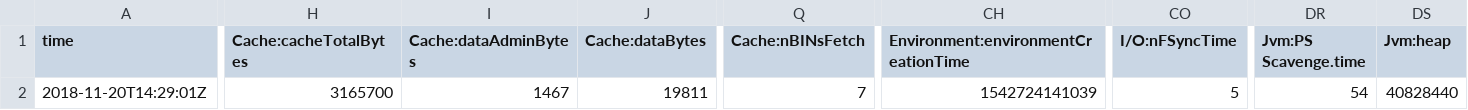
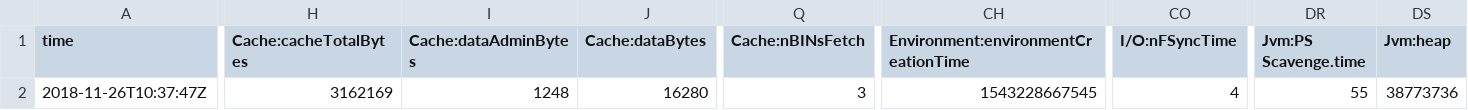
Before and after one commit to VAle512/news-on-wire, a CSV file: crawler/root/frontier/je.stat.csv, drawn as a sheet; only a part is shown, gaps mark what is left out; the diff names each change by its address in the sheet, - before the commit and + after, or states it on an @@ line.

```diff
--- a/crawler/root/frontier/je.stat.csv
+++ b/crawler/root/frontier/je.stat.csv
-A2 (time): 2018-11-20T14:29:01Z
+A2 (time): 2018-11-26T10:37:47Z
-H2 (Cache:cacheTotalBytes): 3165700
+H2 (Cache:cacheTotalBytes): 3162169
-I2 (Cache:dataAdminBytes): 1467
+I2 (Cache:dataAdminBytes): 1248
-J2 (Cache:dataBytes): 19811
+J2 (Cache:dataBytes): 16280
-Q2 (Cache:nBINsFetch): 7
+Q2 (Cache:nBINsFetch): 3
-CH2: 1542724141039
+CH2: 1543228667545
-CO2 (I/O:nFSyncTime): 5
+CO2 (I/O:nFSyncTime): 4
-DR2 (Jvm:PS Scavenge.time): 54
+DR2 (Jvm:PS Scavenge.time): 55
-DS2 (Jvm:heap): 40828440
+DS2 (Jvm:heap): 38773736
```
Also changed, not shown: crawler/root/frontier/je.config.csv, 21 other files.
